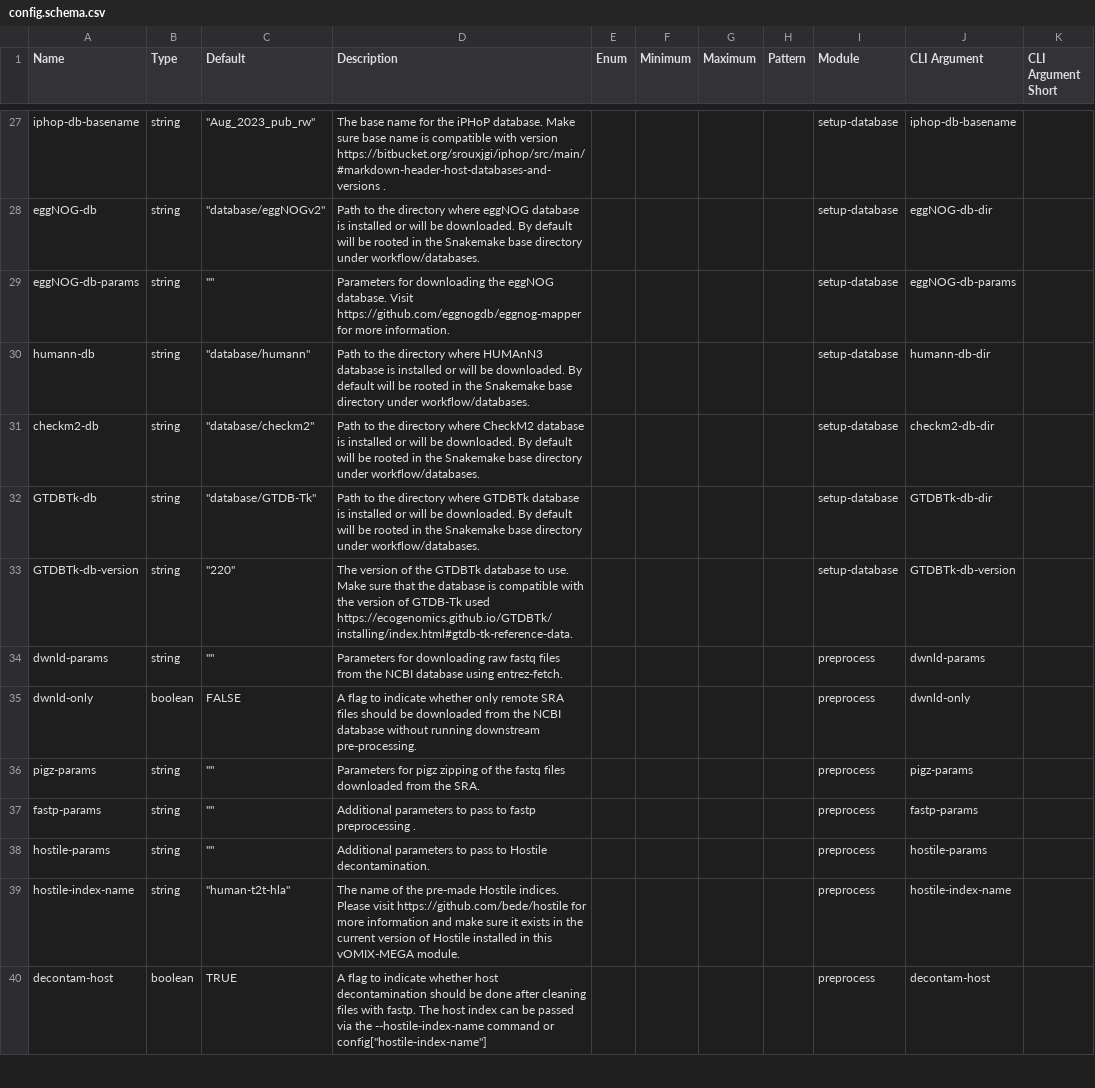
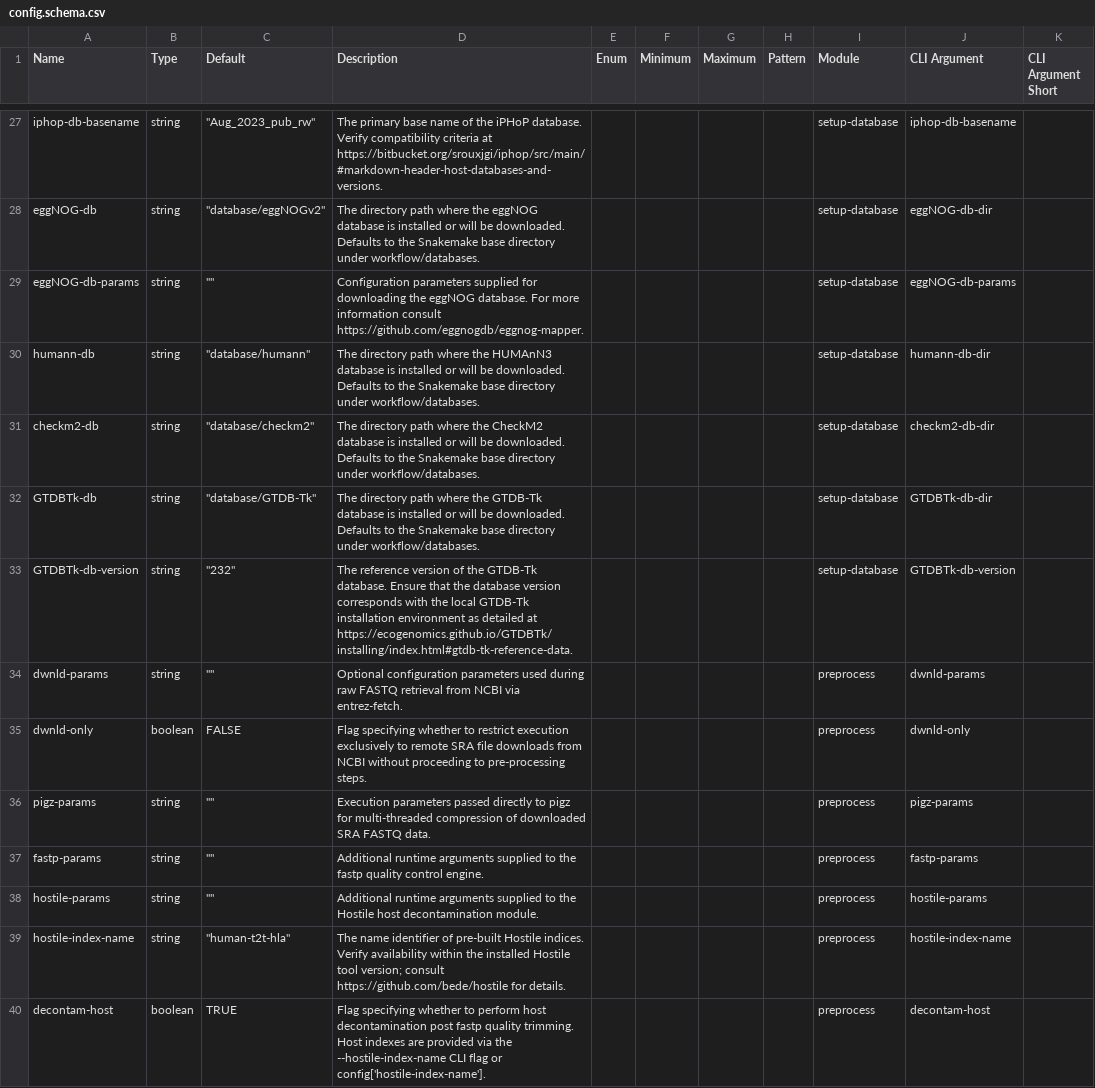
Before and after one commit to holab-hku/vOMIX-MEGA, a CSV file: config/config.schema.csv, drawn as a sheet; only a part is shown, gaps mark what is left out; the diff covers the shown part only; the diff names each change by its address in the sheet, - before the commit and + after, or states it on an @@ line.

Commit message:
dev: updated config files for new modules

```diff
--- a/config/config.schema.csv
+++ b/config/config.schema.csv
-D27 (Description): The base name for the iPHoP database. Make sure base name is compatible with version https://bitbucket.org/srouxjgi/iphop/src/main/#markdown-header-host-databases-and-versions .
+D27 (Description): The primary base name of the iPHoP database. Verify compatibility criteria at https://bitbucket.org/srouxjgi/iphop/src/main/#markdown-header-host-databases-and-versions.
-D28 (Description): Path to the directory where eggNOG database is installed or will be downloaded. By default will be rooted in the Snakemake…
+D28 (Description): The directory path where the eggNOG database is installed or will be downloaded. Defaults to the Snakemake…
-D29 (Description): Parameters for downloading the eggNOG database. Visit https://github.com/eggnogdb/eggnog-mapper for more information.
+D29 (Description): Configuration parameters supplied for downloading the eggNOG database. For more information consult https://github.com/eggnogdb/eggnog-mapper.
-D30 (Description): Path to the directory where HUMAnN3 database is installed or will be downloaded. By default will be rooted in the Snakemake…
+D30 (Description): The directory path where the HUMAnN3 database is installed or will be downloaded. Defaults to the Snakemake…
-D31 (Description): Path to the directory where CheckM2 database is installed or will be downloaded. By default will be rooted in the Snakemake…
+D31 (Description): The directory path where the CheckM2 database is installed or will be downloaded. Defaults to the Snakemake…
-D32 (Description): Path to the directory where GTDBTk database is installed or will be downloaded. By default will be rooted in the Snakemake…
+D32 (Description): The directory path where the GTDB-Tk database is installed or will be downloaded. Defaults to the Snakemake…
-C33 (Default): "220"
+C33 (Default): "232"
-D33 (Description): The version of the GTDBTk database to use. Make sure that the database is compatible with the version of GTDB-Tk used https://ecogenomics.github.io/GTDBTk/installing/index.html#gtdb-tk-reference-data.
+D33 (Description): The reference version of the GTDB-Tk database. Ensure that the database version corresponds with the local GTDB-Tk installation environment as detailed at https://ecogenomics.github.io/GTDBTk/installing/index.html#gtdb-tk-reference-data.
-D34 (Description): Parameters for downloading raw fastq files from the NCBI database using entrez-fetch.
+D34 (Description): Optional configuration parameters used during raw FASTQ retrieval from NCBI via entrez-fetch.
-D35 (Description): A flag to indicate whether only remote SRA files should be downloaded from the NCBI database without running downstream pre-processing.
+D35 (Description): Flag specifying whether to restrict execution exclusively to remote SRA file downloads from NCBI without proceeding to pre-processing steps.
-D36 (Description): Parameters for pigz zipping of the fastq files downloaded from the SRA.
+D36 (Description): Execution parameters passed directly to pigz for multi-threaded compression of downloaded SRA FASTQ data.
-D37 (Description): Additional parameters to pass to fastp preprocessing .
+D37 (Description): Additional runtime arguments supplied to the fastp quality control engine.
-D38 (Description): Additional parameters to pass to Hostile decontamination.
+D38 (Description): Additional runtime arguments supplied to the Hostile host decontamination module.
-D39 (Description): The name of the pre-made Hostile indices. Please visit https://github.com/bede/hostile for more information and make sure it exists in the current version of Hostile installed in this vOMIX-MEGA module.
+D39 (Description): The name identifier of pre-built Hostile indices. Verify availability within the installed Hostile tool version; consult https://github.com/bede/hostile for details.
-D40 (Description): A flag to indicate whether host decontamination should be done after cleaning files with fastp. The host index can be passed via the --hostile-index-name command or config["hostile-index-name"]
+D40 (Description): Flag specifying whether to perform host decontamination post fastp quality trimming. Host indexes are provided via the --hostile-index-name CLI flag or config['hostile-index-name'].
```
Also changed, not shown: 12 added rows and 105 edited cells elsewhere in this file, 3 other files.
